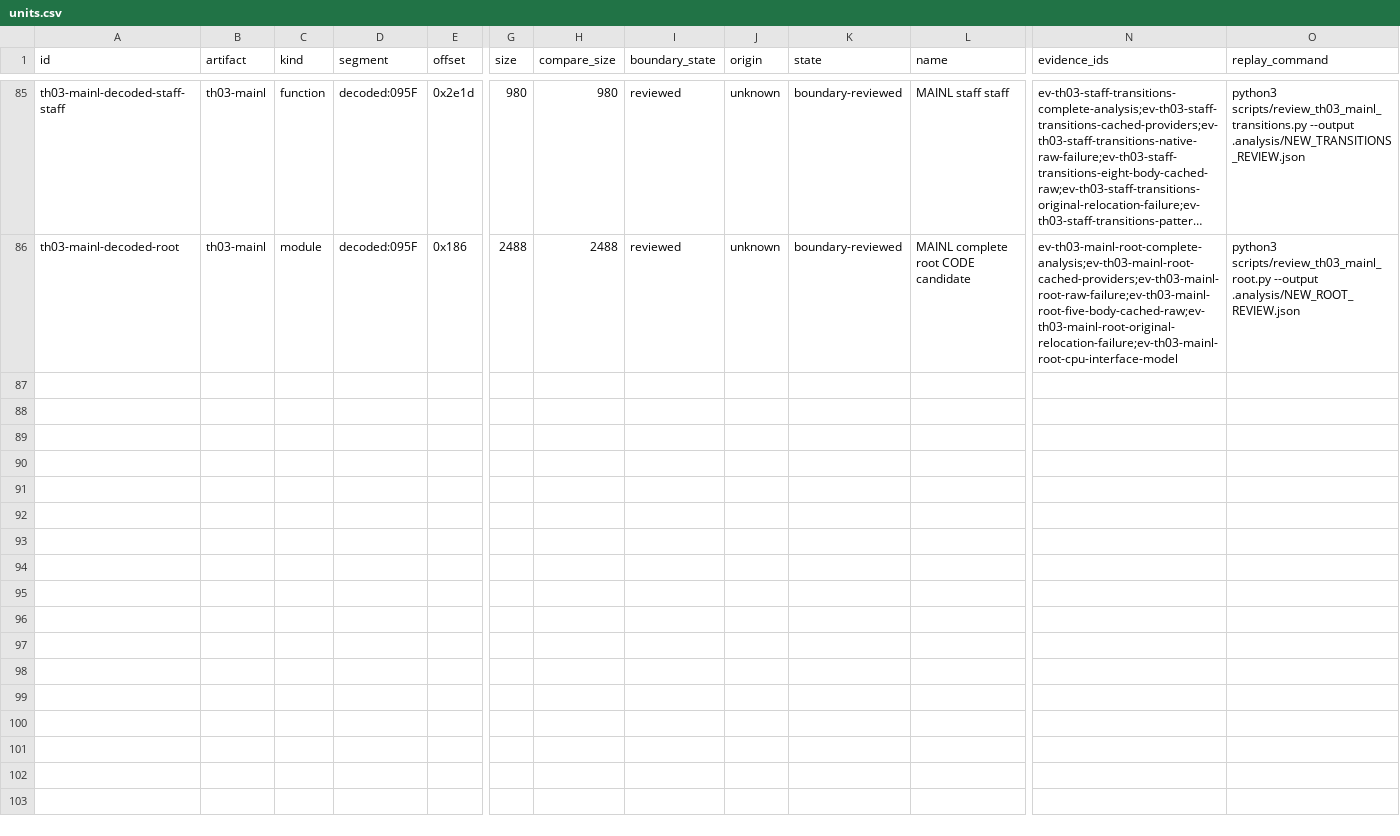
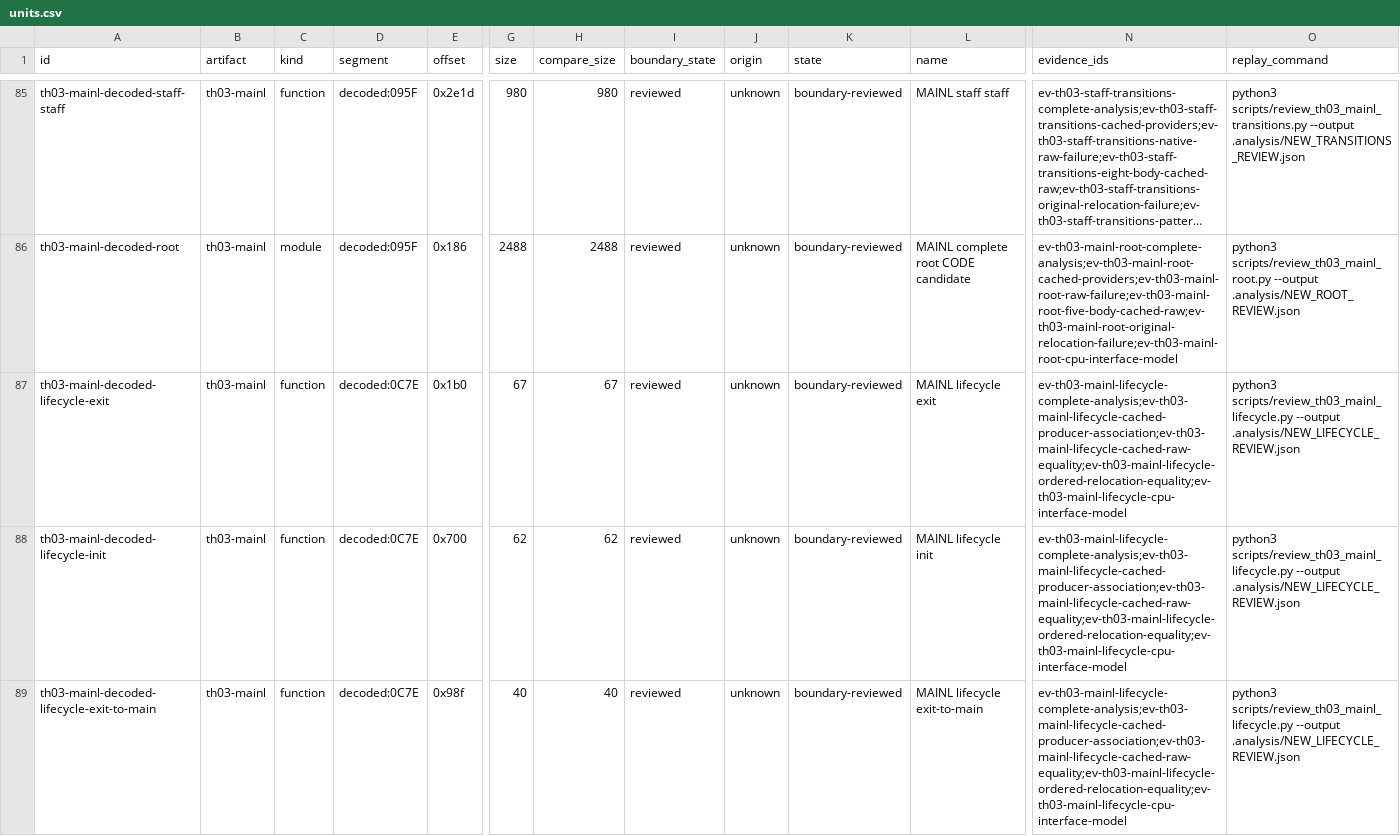
Before and after one commit to N0zoM1z0/th03, a CSV file: config/units.csv, drawn as a sheet; only a part is shown, gaps mark what is left out; long unchanged cells end in …; rows hold the shown columns only; the diff names each change by its address in the sheet, - before the commit and + after, or states it on an @@ line.

Commit message:
gpt-6.1-sol: review complete MAINL initialization and exit candidates
Review the complete bounded candidate scope in docs/reconstruction/MAINL_LIFECYCLE_REVIEW.md. Add replayable headless diagnostics, meaningful guard controls and the associated unit, evidence and knowledge rows.

Validation: the current 343-test repository CI and preflight pass after execution permissions were restored. Historical diagnostic and failure receipts remain unchanged. Canonical packaging, full ownership and the complete Oracle set remain open; this commit grants no new exact acceptance.

```diff
--- a/config/units.csv
+++ b/config/units.csv
+row 87: th03-mainl-decoded-lifecycle-exit | th03-mainl | function | decoded:0C7E | 0x1b0 | 67 | 67 | reviewed | unknown | boundary-reviewed | MAINL lifecycle exit | ev-th03-mainl-lifecycle-complete-analysis;ev-th03-mainl-lifecycle-cached-producer-association;ev-th03-mainl-lifecycle-cached-raw-equality;ev-th03-mainl-lifecycle-ordered-relocation-equality;ev-th03-mainl-lifecycle-cpu-interface-model | python3 scripts/review_th03_mainl_lifecycle.py --output .analysis/NEW_LIFECYCLE_REVIEW.json
+row 88: th03-mainl-decoded-lifecycle-init | th03-mainl | function | decoded:0C7E | 0x700 | 62 | 62 | reviewed | unknown | boundary-reviewed | MAINL lifecycle init | ev-th03-mainl-lifecycle-complete-analysis;ev-th03-mainl-lifecycle-cached-producer-association;ev-th03-mainl-lifecycle-cached-raw-equality;ev-th03-mainl-lifecycle-ordered-relocation-equality;ev-th03-mainl-lifecycle-cpu-interface-model | python3 scripts/review_th03_mainl_lifecycle.py --output .analysis/NEW_LIFECYCLE_REVIEW.json
+row 89: th03-mainl-decoded-lifecycle-exit-to-main | th03-mainl | function | decoded:0C7E | 0x98f | 40 | 40 | reviewed | unknown | boundary-reviewed | MAINL lifecycle exit-to-main | ev-th03-mainl-lifecycle-complete-analysis;ev-th03-mainl-lifecycle-cached-producer-association;ev-th03-mainl-lifecycle-cached-raw-equality;ev-th03-mainl-lifecycle-ordered-relocation-equality;ev-th03-mainl-lifecycle-cpu-interface-model | python3 scripts/review_th03_mainl_lifecycle.py --output .analysis/NEW_LIFECYCLE_REVIEW.json
```
Also changed, not shown: 4 other files.
